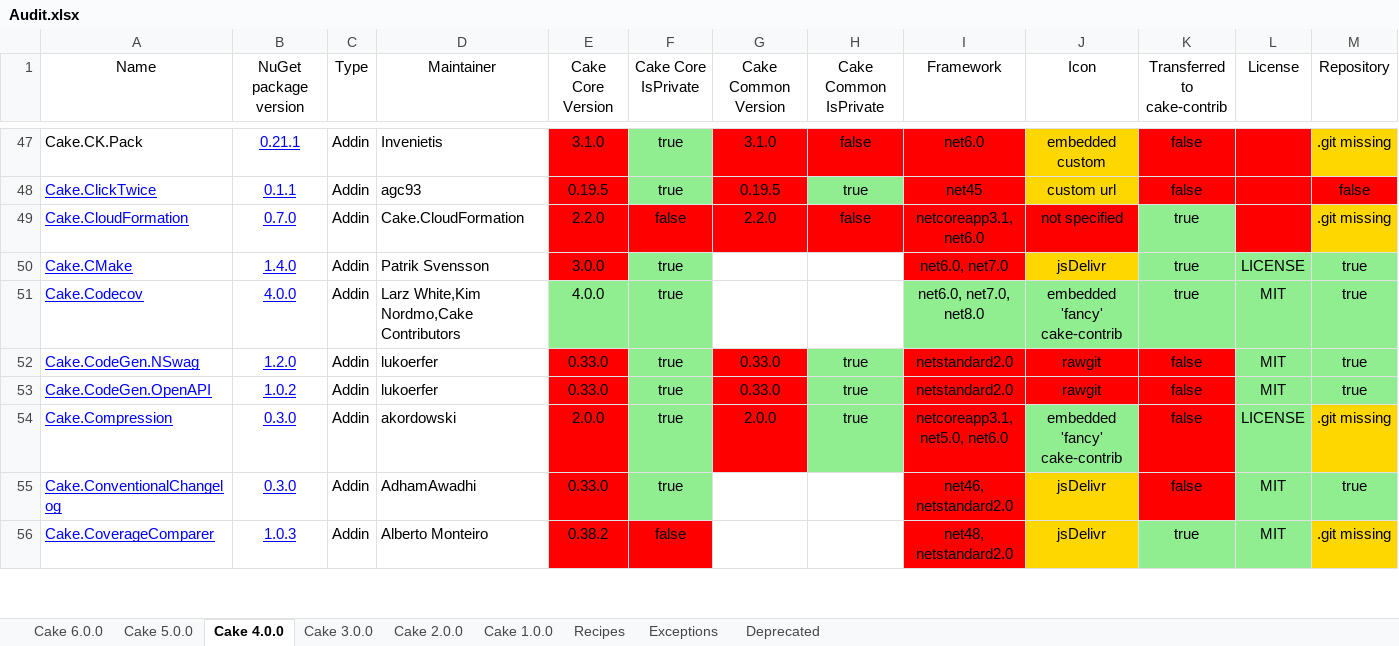
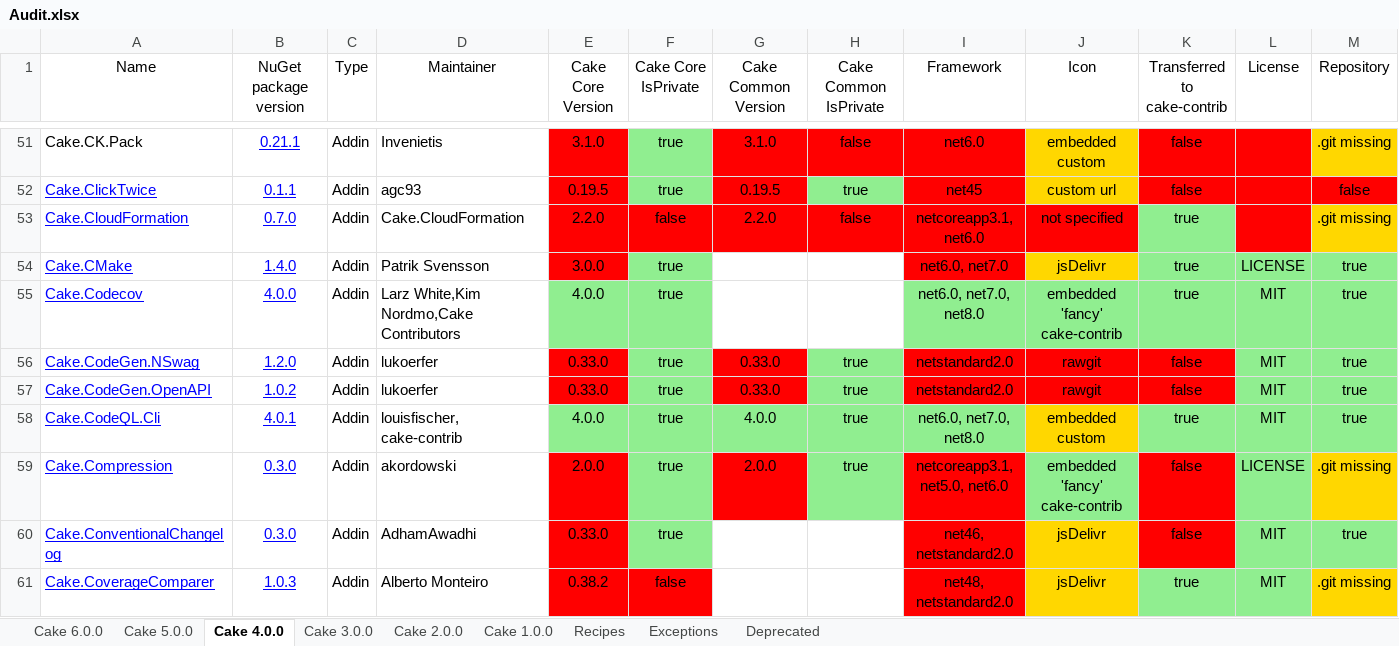
Before and after one commit to AdmiringWorm/Home, an Excel workbook: Audit.xlsx, sheet Cake 4.0.0, drawn as a sheet; only a part is shown, gaps mark what is left out; values as stored, in another font and other column widths than the file's, no borders; rows hold the shown columns only; the diff covers the shown part only; the diff names each change by its address in the sheet, - before the commit and + after, or states it on an @@ line.

Commit message:
Automated addins audit 2026-07-23 at 13:54 UTC

```diff
--- a/Audit.xlsx (sheet Cake 4.0.0)
+++ b/Audit.xlsx (sheet Cake 4.0.0)
+row 58: Cake.CodeQL.Cli | 4.0.1 | Addin | louisfischer, cake-contrib | 4.0.0 | true | 4.0.0 | true | net6.0, net7.0, net8.0 | embedded custom | true | MIT | true
```
Also changed, not shown: 8 added rows and 1 edited cell elsewhere in this sheet, sheet Cake 3.0.0, sheet Cake 5.0.0, sheet Cake 6.0.0, sheet Cake 2.0.0, sheet Cake 1.0.0, sheet Exceptions, 2 more sheets, 11 other files.
